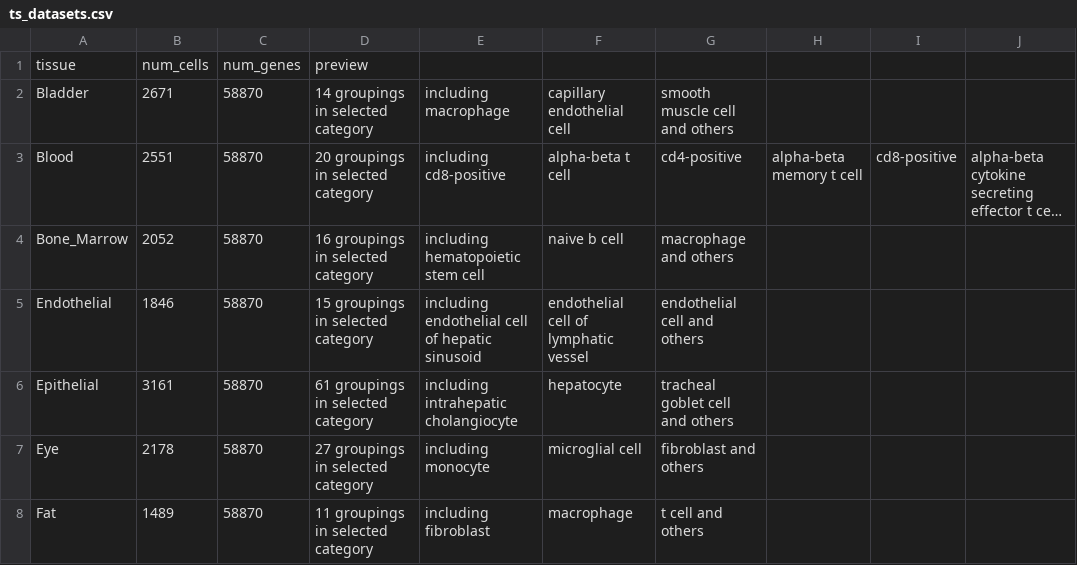
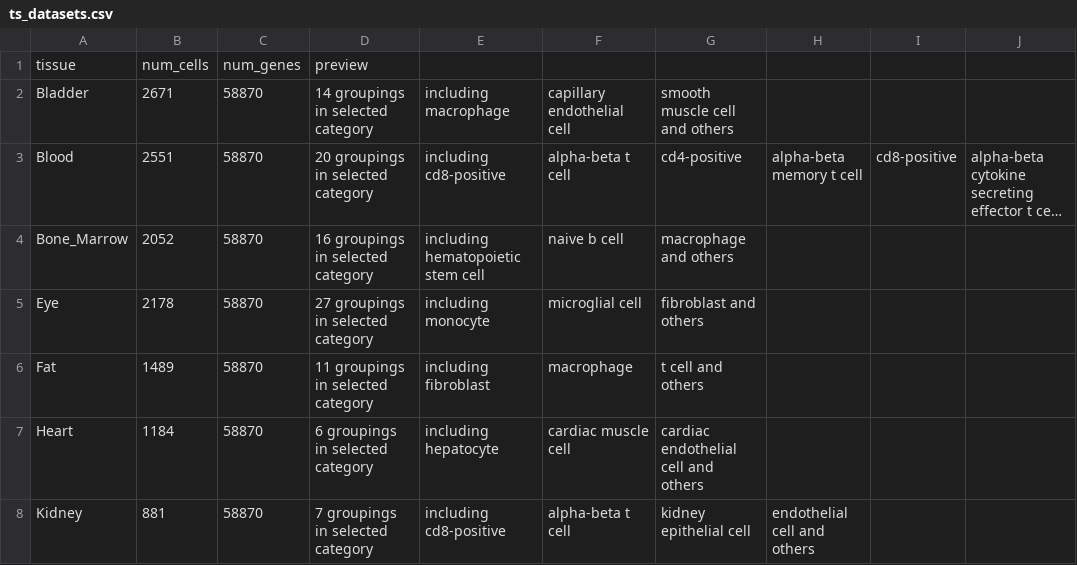
Before and after one commit to camlab-bioml/cytomarker, a CSV file: inst/ts_datasets.csv, drawn as a sheet; only a part is shown; the shorter side is filled out with more unchanged rows; long unchanged cells end in …; the diff names each change by its address in the sheet, - before the commit and + after, or states it on an @@ line.

```diff
--- a/inst/ts_datasets.csv
+++ b/inst/ts_datasets.csv
-row 5: Endothelial | 1846 | 58870 | 15 groupings in selected category | including endothelial cell of hepatic sinusoid | endothelial cell of lymphatic vessel | endothelial cell and others
-row 6: Epithelial | 3161 | 58870 | 61 groupings in selected category | including intrahepatic cholangiocyte | hepatocyte | tracheal goblet cell and others
```
Also changed, not shown: 11 other files.
